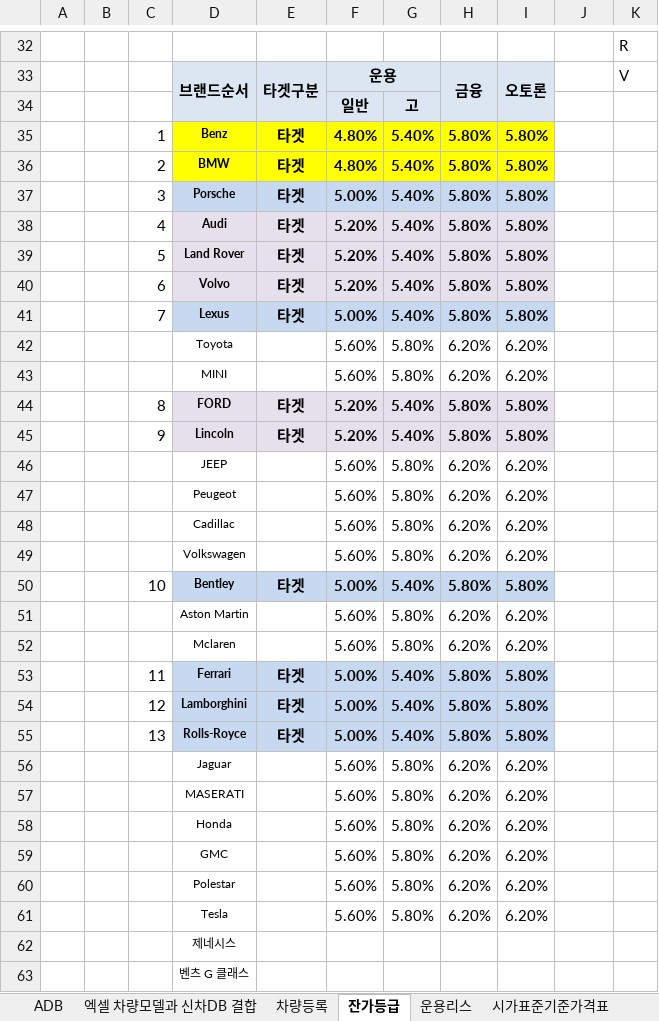
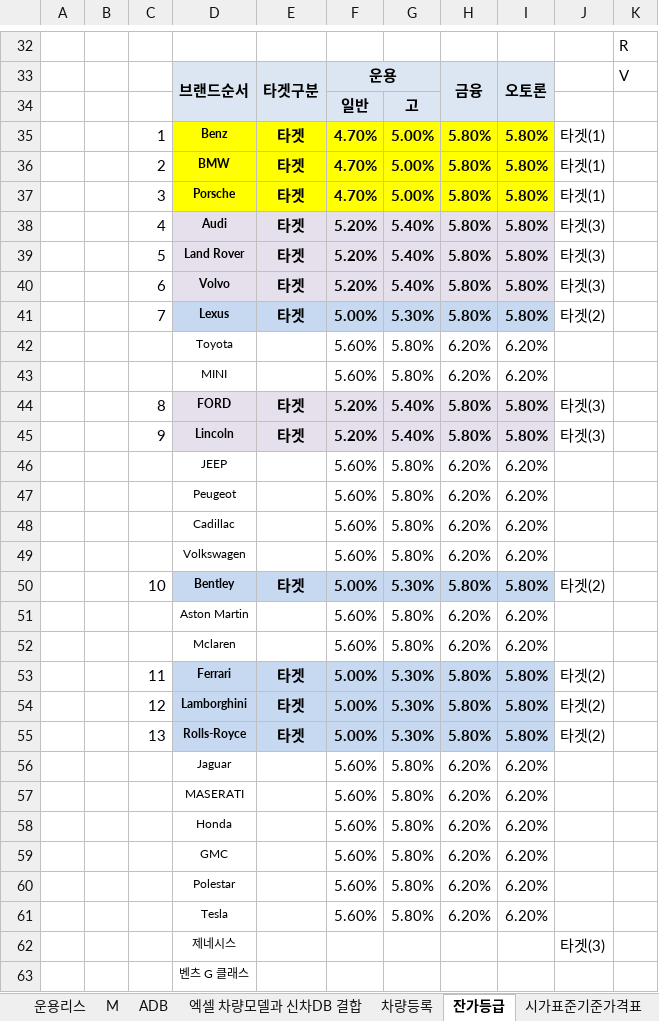
Before and after one commit to KyoungsupShin/carleasing, an Excel workbook: data/se.xlsx, sheet 잔가등급, drawn as a sheet; only a part is shown, gaps mark what is left out; values as stored, in another font and other column widths than the file's, no borders; the diff names each change by its address in the sheet, - before the commit and + after, or states it on an @@ line.

```diff
--- a/data/se.xlsx (sheet 잔가등급)
+++ b/data/se.xlsx (sheet 잔가등급)
@@ sheet tab order changed: 운용리스 | M | ADB | 엑셀 차량모델과 신차DB 결합 | 차량등록 | 잔가등급 | 시가표준기준가격표 @@
-F35:F36: 4.80%
+F35:F36: 4.70%
-G35:G37: 5.40%
+G35:G37: 5.00%
-J35:J37: (empty)
+J35:J37: 타겟(1)
-D37:I37 fill: #C6D9F1
+D37:I37 fill: #FFFF00
-F37: 5.00%
+F37: 4.70%
-J38:J40: (empty)
+J38:J40: 타겟(3)
-G41: 5.40%
+G41: 5.30%
-J41: (empty)
+J41: 타겟(2)
-J44:J45: (empty)
+J44:J45: 타겟(3)
-G50: 5.40%
+G50: 5.30%
-J50: (empty)
+J50: 타겟(2)
-G53:G55: 5.40%
+G53:G55: 5.30%
-J53:J55: (empty)
+J53:J55: 타겟(2)
-J62: (empty)
+J62: 타겟(3)
```
Also changed, not shown: sheet 차량등록, sheet 운용리스, other sheet tabs, formulas that keep their value, hidden cells, log/bnk.xlsm, 6 other files.
